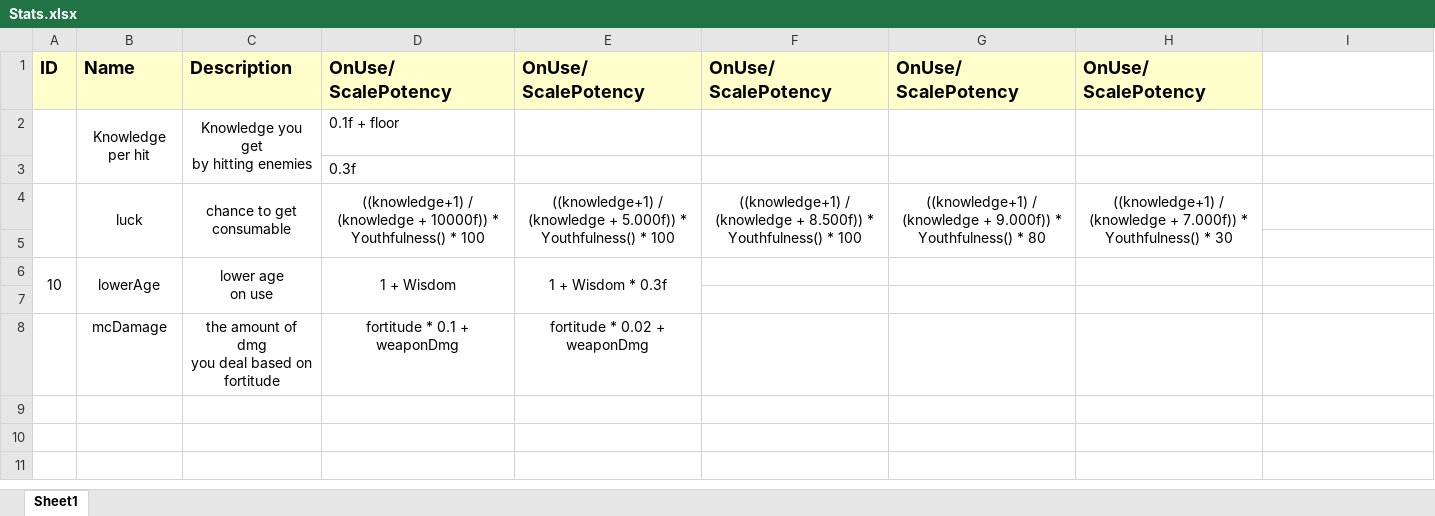
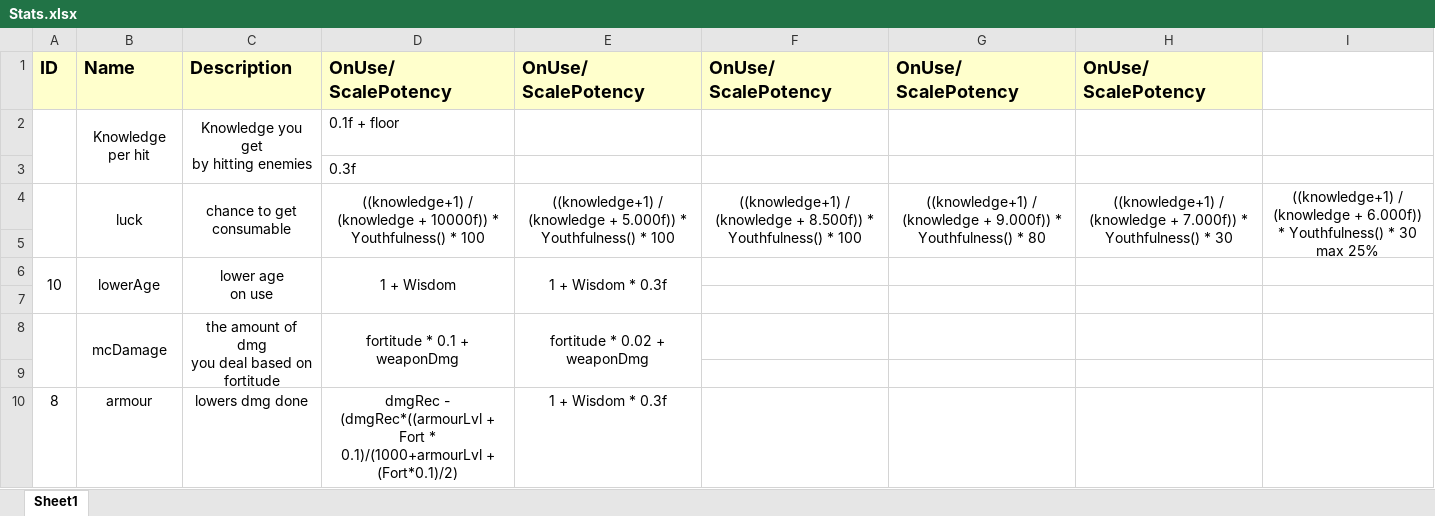
Before and after one commit to paperjuice/Desirtation, an Excel workbook: Stats.xlsx, sheet Sheet1, drawn as a sheet; values as stored, in another font and other column widths than the file's, no borders; ↵ is a line break in a cell; the diff names each change by its address in the sheet, - before the commit and + after, or states it on an @@ line.

```diff
--- a/Stats.xlsx (sheet Sheet1)
+++ b/Stats.xlsx (sheet Sheet1)
-I4: (empty)
+I4: ((knowledge+1) / (knowledge + 6.000f)) * Youthfulness() * 30 ↵ max 25%
+I4:I5 merged
+A8:A9 merged
+B8:B9 merged
+C8:C9 merged
+D8:D9 merged
+E8:E9 merged
+row 9: (empty)
+row 10: 8 | armour | lowers dmg done | dmgRec - (dmgRec*((armourLvl + Fort * 0.1)/(1000+armourLvl + (Fort*0.1)/2) | 1 + Wisdom * 0.3f
```
Also changed, not shown: Consumables.xlsx, 8 other files.
